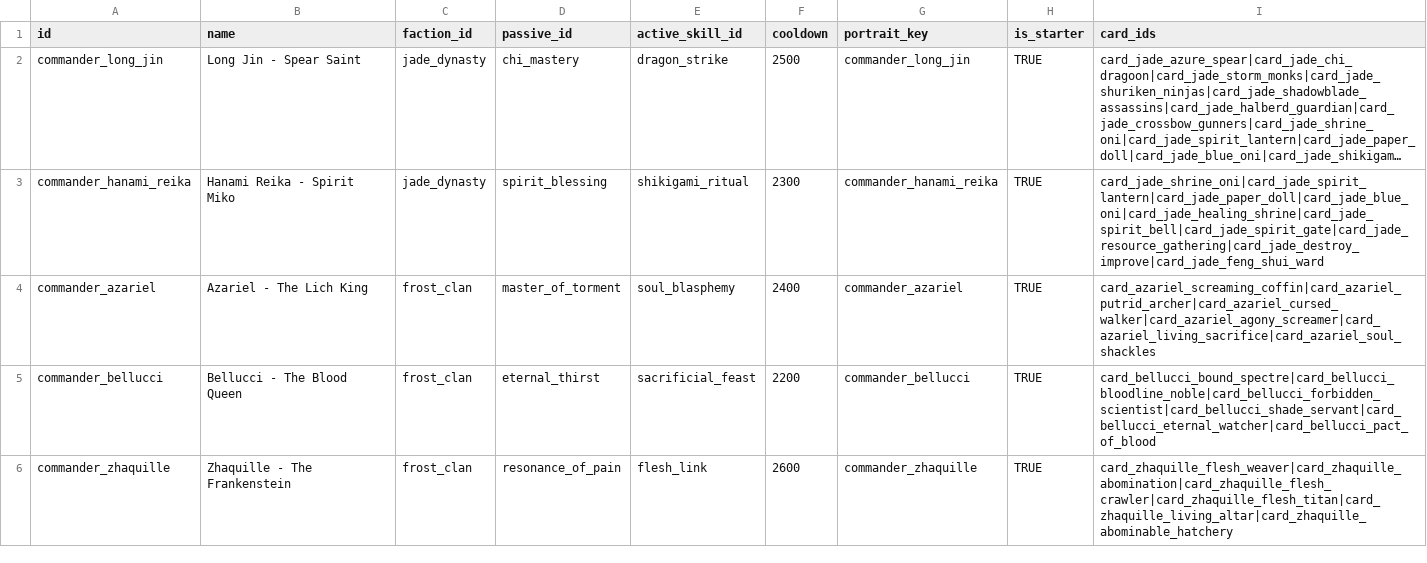
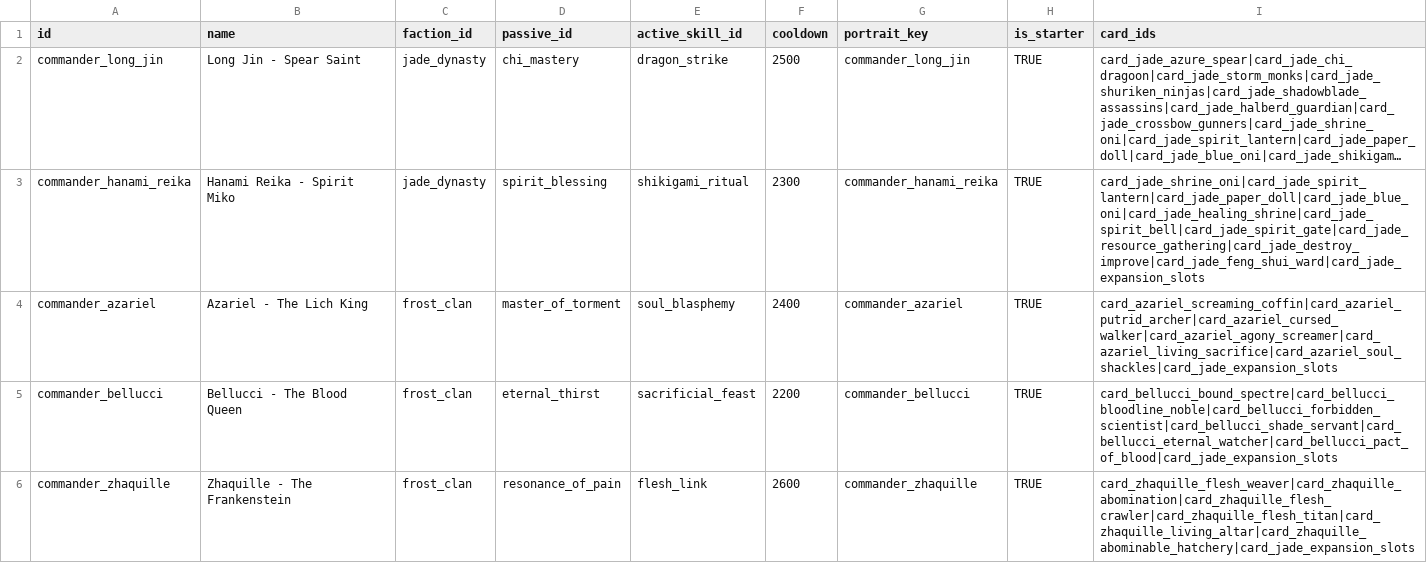
Before and after one commit to ElricStormking/ProjectConquerer, a CSV file: public/data/commanders.csv, drawn as a sheet; only a part is shown; long unchanged cells end in …; the diff covers the shown part only; the diff names each change by its address in the sheet, - before the commit and + after, or states it on an @@ line.

Commit message:
Add expansion slot reward for commanders

```diff
--- a/public/data/commanders.csv
+++ b/public/data/commanders.csv
-I3 (card_ids): card_jade_shrine_oni|card_jade_spirit_lantern|card_jade_paper_doll|card_jade_blue_oni|card_jade_healing_shrine|card_jade_spirit_bell|card_jade_spirit_gate|card_jade_resource_gathering|card_jade_destroy_improve|card_jade_feng_shui_ward
+I3 (card_ids): card_jade_shrine_oni|card_jade_spirit_lantern|card_jade_paper_doll|card_jade_blue_oni|card_jade_healing_shrine|card_jade_spirit_bell|card_jade_spirit_gate|card_jade_resource_gathering|card_jade_destroy_improve|card_jade_feng_shui_ward|card_jade_expansion_slots
-I4 (card_ids): card_azariel_screaming_coffin|card_azariel_putrid_archer|card_azariel_cursed_walker|card_azariel_agony_screamer|card_azariel_living_sacrifice|card_azariel_soul_shackles
+I4 (card_ids): card_azariel_screaming_coffin|card_azariel_putrid_archer|card_azariel_cursed_walker|card_azariel_agony_screamer|card_azariel_living_sacrifice|card_azariel_soul_shackles|card_jade_expansion_slots
-I5 (card_ids): card_bellucci_bound_spectre|card_bellucci_bloodline_noble|card_bellucci_forbidden_scientist|card_bellucci_shade_servant|card_bellucci_eternal_watcher|card_bellucci_pact_of_blood
+I5 (card_ids): card_bellucci_bound_spectre|card_bellucci_bloodline_noble|card_bellucci_forbidden_scientist|card_bellucci_shade_servant|card_bellucci_eternal_watcher|card_bellucci_pact_of_blood|card_jade_expansion_slots
-I6 (card_ids): card_zhaquille_flesh_weaver|card_zhaquille_abomination|card_zhaquille_flesh_crawler|card_zhaquille_flesh_titan|card_zhaquille_living_altar|card_zhaquille_abominable_hatchery
+I6 (card_ids): card_zhaquille_flesh_weaver|card_zhaquille_abomination|card_zhaquille_flesh_crawler|card_zhaquille_flesh_titan|card_zhaquille_living_altar|card_zhaquille_abominable_hatchery|card_jade_expansion_slots
```
Also changed, not shown: 10 edited cells elsewhere in this file.
